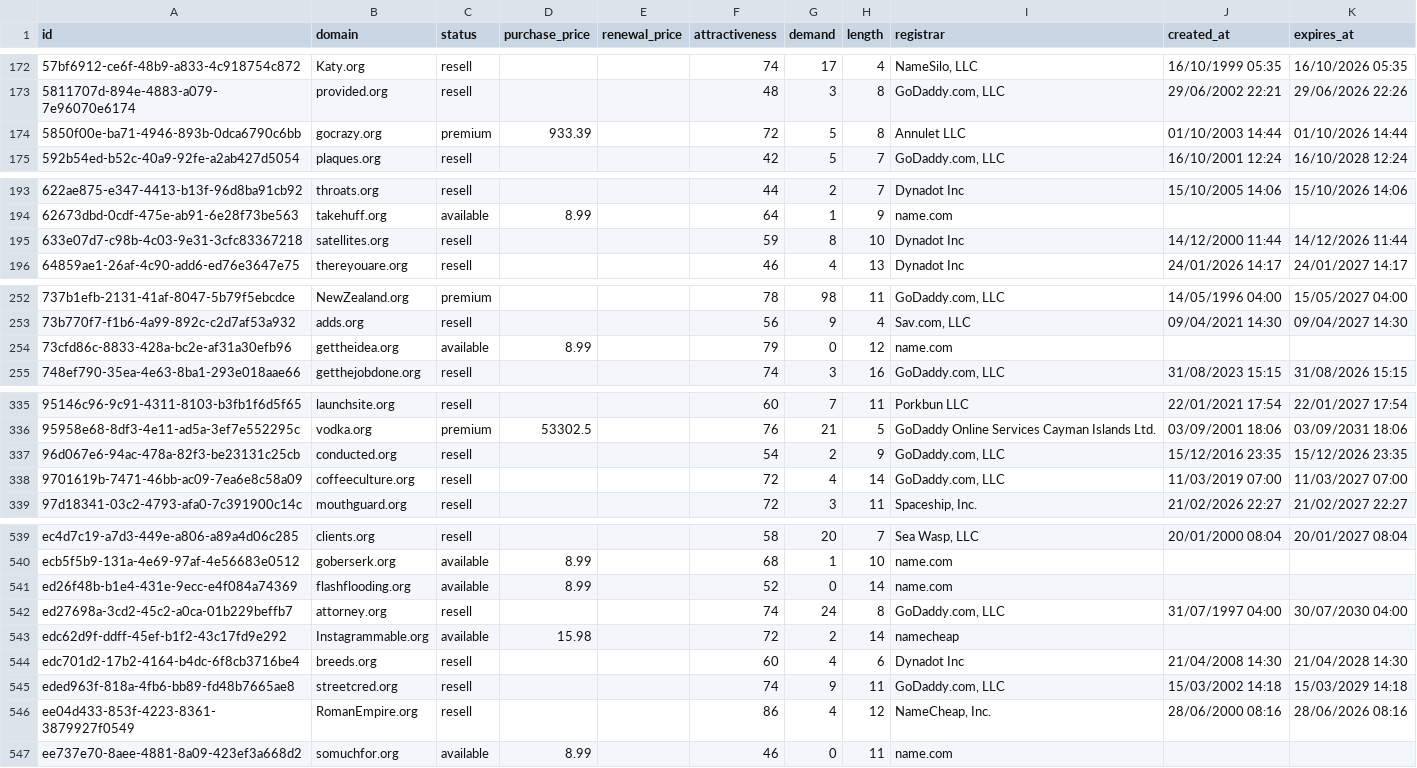
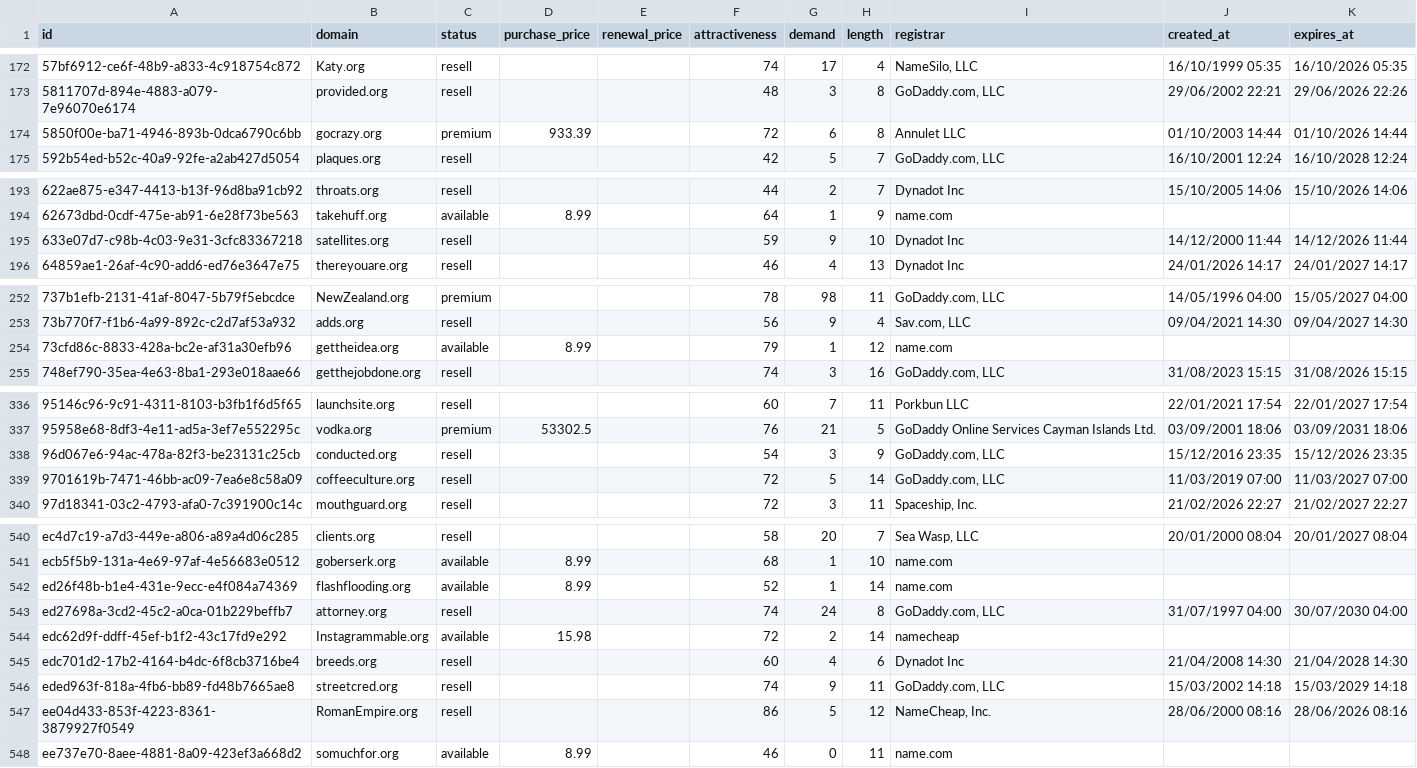
Before and after one commit to UniqueDomains/org-oneword-domains, a CSV file: org.csv, drawn as a sheet; only a part is shown, gaps mark what is left out; the diff covers the shown part only.

```diff
--- a/org.csv
+++ b/org.csv
@@ -173,3 +173,3 @@ id,domain,status,purchase_price,renewal_price,attractiveness,demand,length,regis
 5811707d-894e-4883-a079-7e96070e6174,provided.org,resell,,,48,3,8,"GoDaddy.com, LLC",29/06/2002 22:21,29/06/2026 22:26
-5850f00e-ba71-4946-893b-0dca6790c6bb,gocrazy.org,premium,933.39,,72,5,8,Annulet LLC,01/10/2003 14:44,01/10/2026 14:44
+5850f00e-ba71-4946-893b-0dca6790c6bb,gocrazy.org,premium,933.39,,72,6,8,Annulet LLC,01/10/2003 14:44,01/10/2026 14:44
 592b54ed-b52c-40a9-92fe-a2ab427d5054,plaques.org,resell,,,42,5,7,"GoDaddy.com, LLC",16/10/2001 12:24,16/10/2028 12:24
@@ -194,3 +194,3 @@ id,domain,status,purchase_price,renewal_price,attractiveness,demand,length,regis
 62673dbd-0cdf-475e-ab91-6e28f73be563,takehuff.org,available,8.99,,64,1,9,name.com,,
-633e07d7-c98b-4c03-9e31-3cfc83367218,satellites.org,resell,,,59,8,10,Dynadot Inc,14/12/2000 11:44,14/12/2026 11:44
+633e07d7-c98b-4c03-9e31-3cfc83367218,satellites.org,resell,,,59,9,10,Dynadot Inc,14/12/2000 11:44,14/12/2026 11:44
 64859ae1-26af-4c90-add6-ed76e3647e75,thereyouare.org,resell,,,46,4,13,Dynadot Inc,24/01/2026 14:17,24/01/2027 14:17
@@ -253,3 +253,3 @@ id,domain,status,purchase_price,renewal_price,attractiveness,demand,length,regis
 73b770f7-f1b6-4a99-892c-c2d7af53a932,adds.org,resell,,,56,9,4,"Sav.com, LLC",09/04/2021 14:30,09/04/2027 14:30
-73cfd86c-8833-428a-bc2e-af31a30efb96,gettheidea.org,available,8.99,,79,0,12,name.com,,
+73cfd86c-8833-428a-bc2e-af31a30efb96,gettheidea.org,available,8.99,,79,1,12,name.com,,
 748ef790-35ea-4e63-8ba1-293e018aae66,getthejobdone.org,resell,,,74,3,16,"GoDaddy.com, LLC",31/08/2023 15:15,31/08/2026 15:15
@@ -336,4 +337,4 @@ id,domain,status,purchase_price,renewal_price,attractiveness,demand,length,regis
 95958e68-8df3-4e11-ad5a-3ef7e552295c,vodka.org,premium,53302.5,,76,21,5,GoDaddy Online Services Cayman Islands Ltd.,03/09/2001 18:06,03/09/2031 18:06
-96d067e6-94ac-478a-82f3-be23131c25cb,conducted.org,resell,,,54,2,9,"GoDaddy.com, LLC",15/12/2016 23:35,15/12/2026 23:35
-9701619b-7471-46bb-ac09-7ea6e8c58a09,coffeeculture.org,resell,,,72,4,14,"GoDaddy.com, LLC",11/03/2019 07:00,11/03/2027 07:00
+96d067e6-94ac-478a-82f3-be23131c25cb,conducted.org,resell,,,54,3,9,"GoDaddy.com, LLC",15/12/2016 23:35,15/12/2026 23:35
+9701619b-7471-46bb-ac09-7ea6e8c58a09,coffeeculture.org,resell,,,72,5,14,"GoDaddy.com, LLC",11/03/2019 07:00,11/03/2027 07:00
 97d18341-03c2-4793-afa0-7c391900c14c,mouthguard.org,resell,,,72,3,11,"Spaceship, Inc.",21/02/2026 22:27,21/02/2027 22:27
@@ -540,3 +541,3 @@ ec4d7c19-a7d3-449e-a806-a89a4d06c285,clients.org,resell,,,58,20,7,"Sea Wasp, LLC
 ecb5f5b9-131a-4e69-97af-4e56683e0512,goberserk.org,available,8.99,,68,1,10,name.com,,
-ed26f48b-b1e4-431e-9ecc-e4f084a74369,flashflooding.org,available,8.99,,52,0,14,name.com,,
+ed26f48b-b1e4-431e-9ecc-e4f084a74369,flashflooding.org,available,8.99,,52,1,14,name.com,,
 ed27698a-3cd2-45c2-a0ca-01b229beffb7,attorney.org,resell,,,74,24,8,"GoDaddy.com, LLC",31/07/1997 04:00,30/07/2030 04:00
@@ -545,3 +546,3 @@ edc701d2-17b2-4164-b4dc-6f8cb3716be4,breeds.org,resell,,,60,4,6,Dynadot Inc,21/0
 eded963f-818a-4fb6-bb89-fd48b7665ae8,streetcred.org,resell,,,74,9,11,"GoDaddy.com, LLC",15/03/2002 14:18,15/03/2029 14:18
-ee04d433-853f-4223-8361-3879927f0549,RomanEmpire.org,resell,,,86,4,12,"NameCheap, Inc.",28/06/2000 08:16,28/06/2026 08:16
+ee04d433-853f-4223-8361-3879927f0549,RomanEmpire.org,resell,,,86,5,12,"NameCheap, Inc.",28/06/2000 08:16,28/06/2026 08:16
 ee737e70-8aee-4881-8a09-423ef3a668d2,somuchfor.org,available,8.99,,46,0,11,name.com,,
```
Also changed, not shown: 2 added rows, 2 removed rows and 11 edited cells elsewhere in this file, 1 other file.
